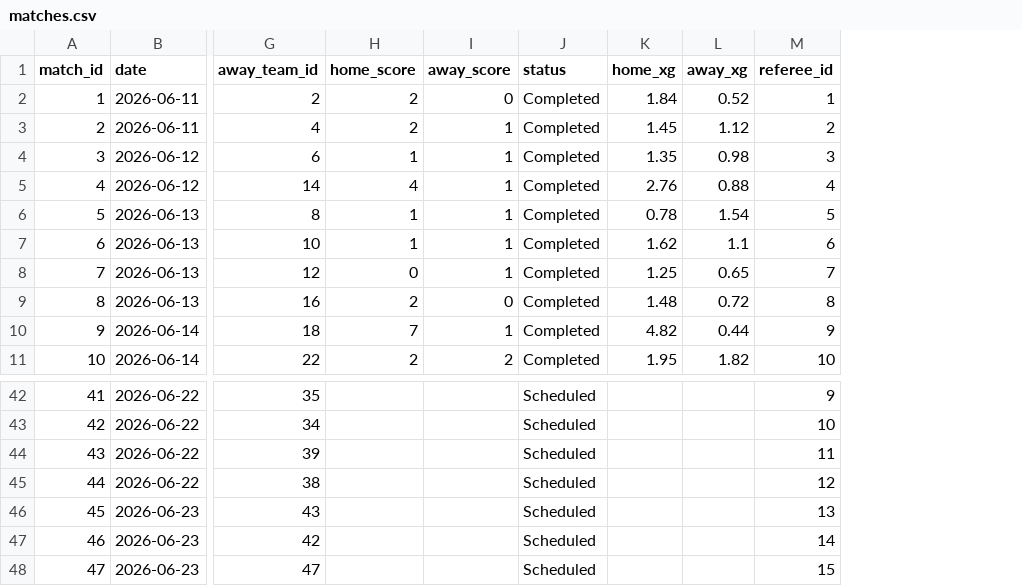
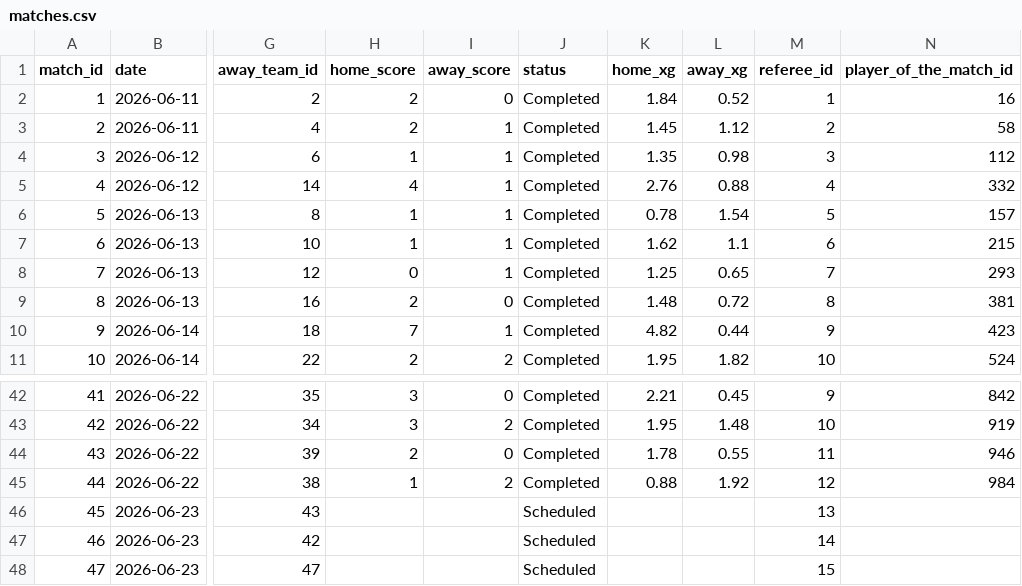
Before and after one commit to mominullptr/FIFA-World-Cup-2026-Dataset, a CSV file: matches.csv, drawn as a sheet; only a part is shown, gaps mark what is left out; the diff covers the shown part only; the diff names each change by its address in the sheet, - before the commit and + after, or states it on an @@ line.

Commit message:
Complete authentic match team stats and add starting goalkeepers to detailed matches

```diff
--- a/matches.csv
+++ b/matches.csv
+column N (player_of_the_match_id), rows 2-11: 16 | 58 | 112 | 332 | 157 | 215 | 293 | 381 | 423 | 524; rows 42-45: 842 | 919 | 946 | 984
-H42:H43 (home_score): (empty)
+H42:H43 (home_score): 3
-I42 (away_score): (empty)
+I42 (away_score): 0
-J42:J45 (status): Scheduled
+J42:J45 (status): Completed
-K42 (home_xg): (empty)
+K42 (home_xg): 2.21
-L42 (away_xg): (empty)
+L42 (away_xg): 0.45
-I43 (away_score): (empty)
+I43 (away_score): 2
-K43 (home_xg): (empty)
+K43 (home_xg): 1.95
-L43 (away_xg): (empty)
+L43 (away_xg): 1.48
-H44 (home_score): (empty)
+H44 (home_score): 2
-I44 (away_score): (empty)
+I44 (away_score): 0
-K44 (home_xg): (empty)
+K44 (home_xg): 1.78
-L44 (away_xg): (empty)
+L44 (away_xg): 0.55
-H45 (home_score): (empty)
+H45 (home_score): 1
-I45 (away_score): (empty)
+I45 (away_score): 2
-K45 (home_xg): (empty)
+K45 (home_xg): 0.88
-L45 (away_xg): (empty)
+L45 (away_xg): 1.92
```
Also changed, not shown: 40 edited cells elsewhere in this file, match_events.csv, match_team_stats.csv, 5 other files.
